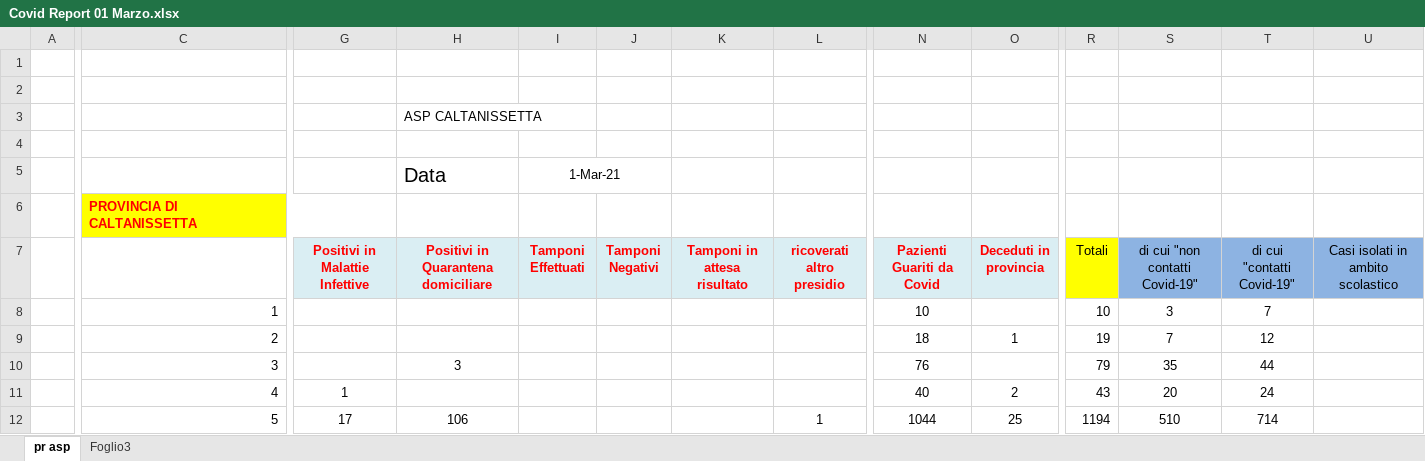
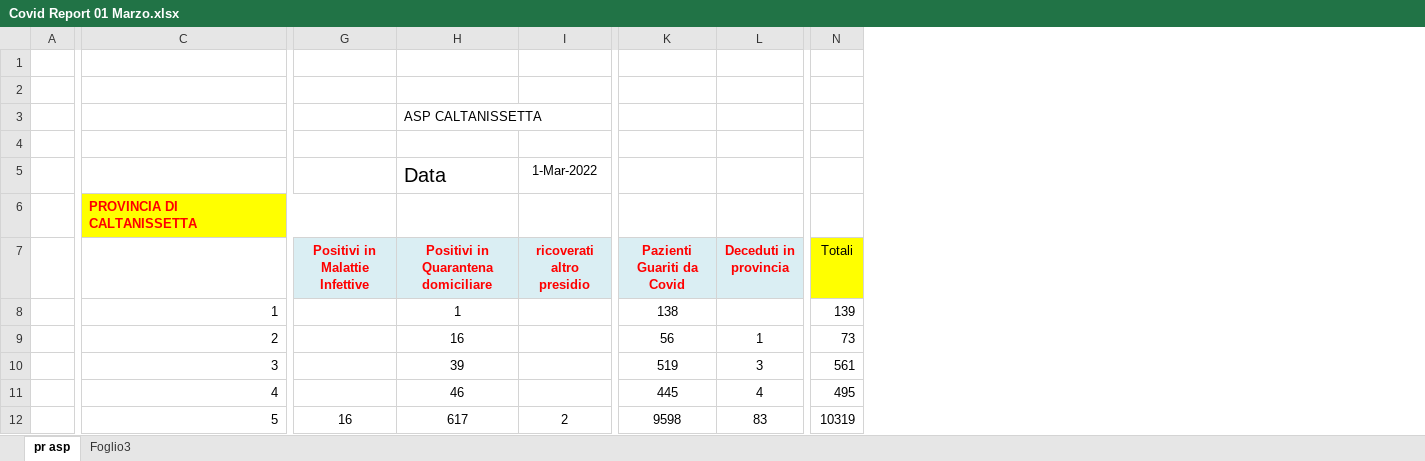
Before and after one commit to opendatasicilia/informa-covid19, an Excel workbook: dati/rawdata/provinciaCaltanissetta/source/Covid Report 01 Marzo.xlsx, sheet pr asp, drawn as a sheet; only a part is shown, gaps mark what is left out; values as stored, in another font and other column widths than the file's, no borders; removed rows and columns are numbered as before the commit, all else as after; the diff covers the shown part only; the diff names each change by its address in the sheet, - before the commit and + after, or states it on an @@ line.

Commit message:
Aggiunto report 1 mar 2022

```diff
--- a/dati/rawdata/provinciaCaltanissetta/source/Covid Report 01 Marzo.xlsx (sheet pr asp)
+++ b/dati/rawdata/provinciaCaltanissetta/source/Covid Report 01 Marzo.xlsx (sheet pr asp)
-column I (Tamponi Effettuati), row 5: 1-Mar-21
-column J (Tamponi Negativi), empty
-column K (Tamponi in attesa risultato), empty
-column S (di cui "non contatti Covid-19"), rows 8-12: 3 | 7 | 35 | 20 | 510
-column T (di cui "contatti Covid-19"), rows 8-12: 7 | 12 | 44 | 24 | 714
-column U, row 7: Casi isolati in ambito scolastico
-I5 (ricoverati altro presidio): (empty)
+I5 (ricoverati altro presidio): 1-Mar-2022
-H8: (empty)
+H8: 1
-K8 (Pazienti Guariti da Covid): 10
+K8 (Pazienti Guariti da Covid): 138
-N8 (Totali): 10
+N8 (Totali): 139
-H9: (empty)
+H9: 16
-K9 (Pazienti Guariti da Covid): 18
+K9 (Pazienti Guariti da Covid): 56
-N9 (Totali): 19
+N9 (Totali): 73
-H10: 3
+H10: 39
-K10 (Pazienti Guariti da Covid): 76
+K10 (Pazienti Guariti da Covid): 519
-L10 (Deceduti in provincia): (empty)
+L10 (Deceduti in provincia): 3
-N10 (Totali): 79
+N10 (Totali): 561
-G11 (Positivi in Malattie Infettive): 1
+G11 (Positivi in Malattie Infettive): (empty)
-H11: (empty)
+H11: 46
-K11 (Pazienti Guariti da Covid): 40
+K11 (Pazienti Guariti da Covid): 445
-L11 (Deceduti in provincia): 2
+L11 (Deceduti in provincia): 4
-N11 (Totali): 43
+N11 (Totali): 495
-G12 (Positivi in Malattie Infettive): 17
+G12 (Positivi in Malattie Infettive): 16
-H12: 106
+H12: 617
-I12 (ricoverati altro presidio): 1
+I12 (ricoverati altro presidio): 2
-K12 (Pazienti Guariti da Covid): 1044
+K12 (Pazienti Guariti da Covid): 9598
-L12 (Deceduti in provincia): 25
+L12 (Deceduti in provincia): 83
-N12 (Totali): 1194
+N12 (Totali): 10319
```
Also changed, not shown: 1 added row, 1 removed row, 1 removed column and 89 edited cells elsewhere in this sheet, formulas that keep their value.
